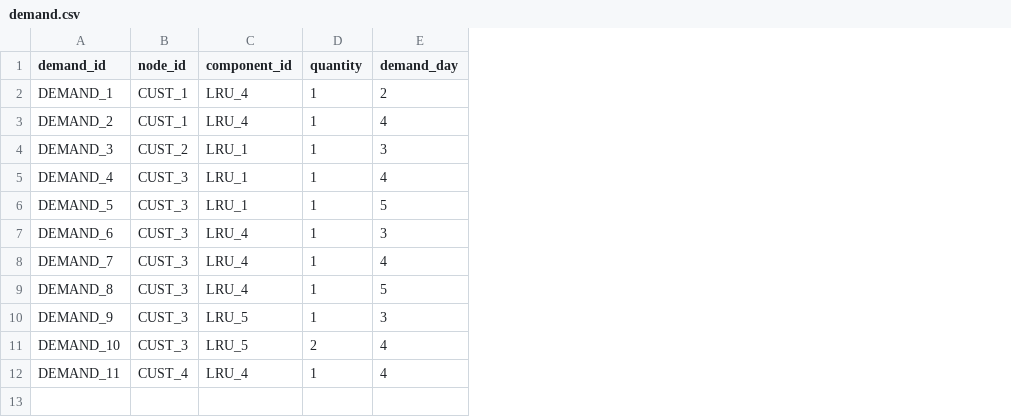
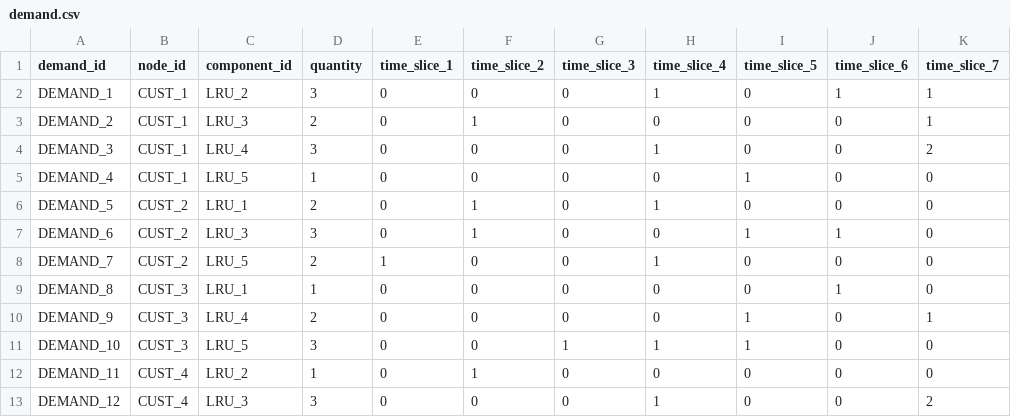
Before and after one commit to OckermanSethGVSU/ISYE_524_W26, a CSV file: level3data/demand.csv, drawn as a sheet; removed rows and columns are numbered as before the commit, all else as after; the diff names each change by its address in the sheet, - before the commit and + after, or states it on an @@ line.

```diff
--- a/level3data/demand.csv
+++ b/level3data/demand.csv
-column E (demand_day), rows 2-12: 2 | 4 | 3 | 4 | 5 | 3 | 4 | 5 | 3 | 4 | 4
+column E (time_slice_1), rows 2-12: 0 | 0 | 0 | 0 | 0 | 0 | 1 | 0 | 0 | 0 | 0
+column F (time_slice_2), rows 2-12: 0 | 1 | 0 | 0 | 1 | 1 | 0 | 0 | 0 | 0 | 1
+column G (time_slice_3), rows 2-12: 0 | 0 | 0 | 0 | 0 | 0 | 0 | 0 | 0 | 1 | 0
+column H (time_slice_4), rows 2-12: 1 | 0 | 1 | 0 | 1 | 0 | 1 | 0 | 0 | 1 | 0
+column I (time_slice_5), rows 2-12: 0 | 0 | 0 | 1 | 0 | 1 | 0 | 0 | 1 | 1 | 0
+column J (time_slice_6), rows 2-12: 1 | 0 | 0 | 0 | 0 | 1 | 0 | 1 | 0 | 0 | 0
+column K (time_slice_7), rows 2-12: 1 | 1 | 2 | 0 | 0 | 0 | 0 | 0 | 1 | 0 | 0
-C2 (component_id): LRU_4
+C2 (component_id): LRU_2
-D2 (quantity): 1
+D2 (quantity): 3
-C3 (component_id): LRU_4
+C3 (component_id): LRU_3
-D3 (quantity): 1
+D3 (quantity): 2
-B4 (node_id): CUST_2
+B4 (node_id): CUST_1
-C4 (component_id): LRU_1
+C4 (component_id): LRU_4
-D4 (quantity): 1
+D4 (quantity): 3
-B5 (node_id): CUST_3
+B5 (node_id): CUST_1
-C5 (component_id): LRU_1
+C5 (component_id): LRU_5
-B6:B8 (node_id): CUST_3
+B6:B8 (node_id): CUST_2
-D6 (quantity): 1
+D6 (quantity): 2
-C7 (component_id): LRU_4
+C7 (component_id): LRU_3
-D7 (quantity): 1
+D7 (quantity): 3
-C8 (component_id): LRU_4
+C8 (component_id): LRU_5
-D8 (quantity): 1
+D8 (quantity): 2
-C9 (component_id): LRU_4
+C9 (component_id): LRU_1
-C10 (component_id): LRU_5
+C10 (component_id): LRU_4
-D10 (quantity): 1
+D10 (quantity): 2
-D11 (quantity): 2
+D11 (quantity): 3
-C12 (component_id): LRU_4
+C12 (component_id): LRU_2
+row 13: DEMAND_12 | CUST_4 | LRU_3 | 3 | 0 | 0 | 0 | 1 | 0 | 0 | 2
```
Also changed, not shown: level3data/nodes.csv, 2 other files.
